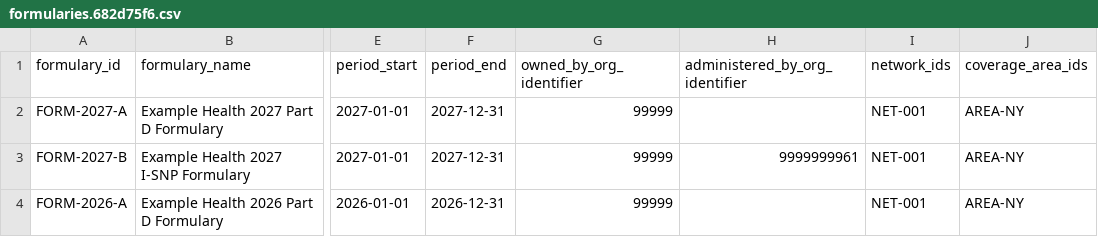
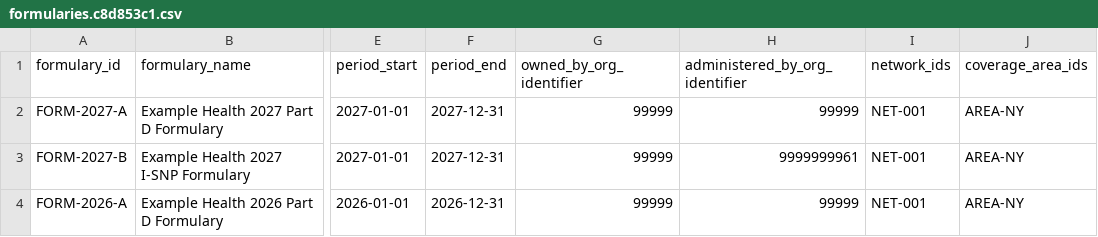
Before and after one commit to HealthSamurai/payerbox-docs, a CSV file: assets/data-integration/formularies.c8d853c1.csv (was assets/data-integration/formularies.682d75f6.csv), drawn as a sheet; only a part is shown, gaps mark what is left out; the diff names each change by its address in the sheet, - before the commit and + after, or states it on an @@ line.

Commit message:
[HealthSamurai/smartbox#893] administered_by required; define each organization once

```diff
--- a/assets/data-integration/formularies.682d75f6.csv
+++ b/assets/data-integration/formularies.c8d853c1.csv
-H2 (administered_by_org_identifier): (empty)
+H2 (administered_by_org_identifier): 99999
-H4 (administered_by_org_identifier): (empty)
+H4 (administered_by_org_identifier): 99999
```
Also changed, not shown: 6 other files.
